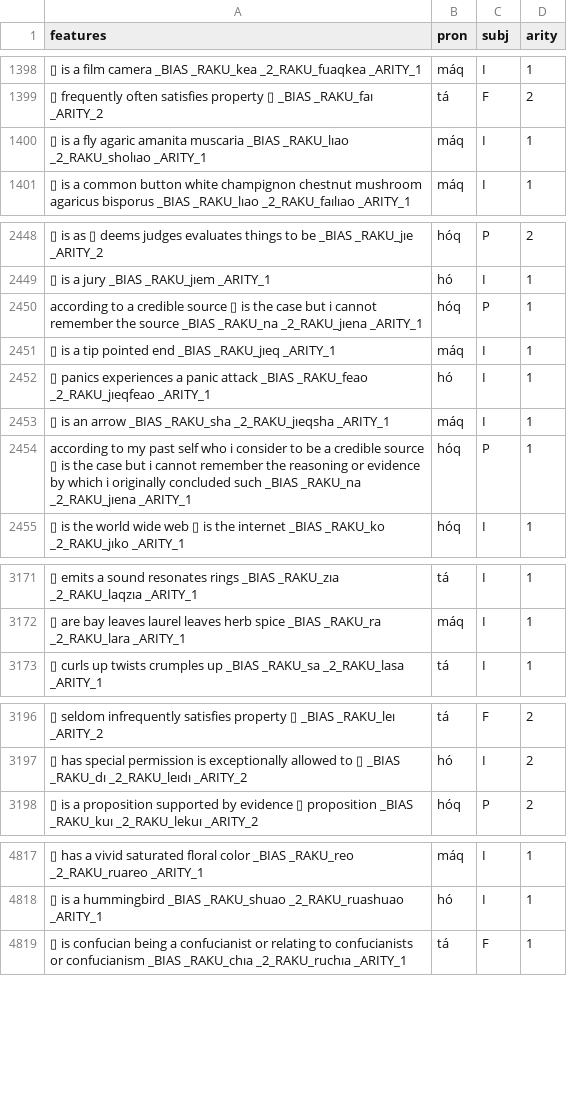
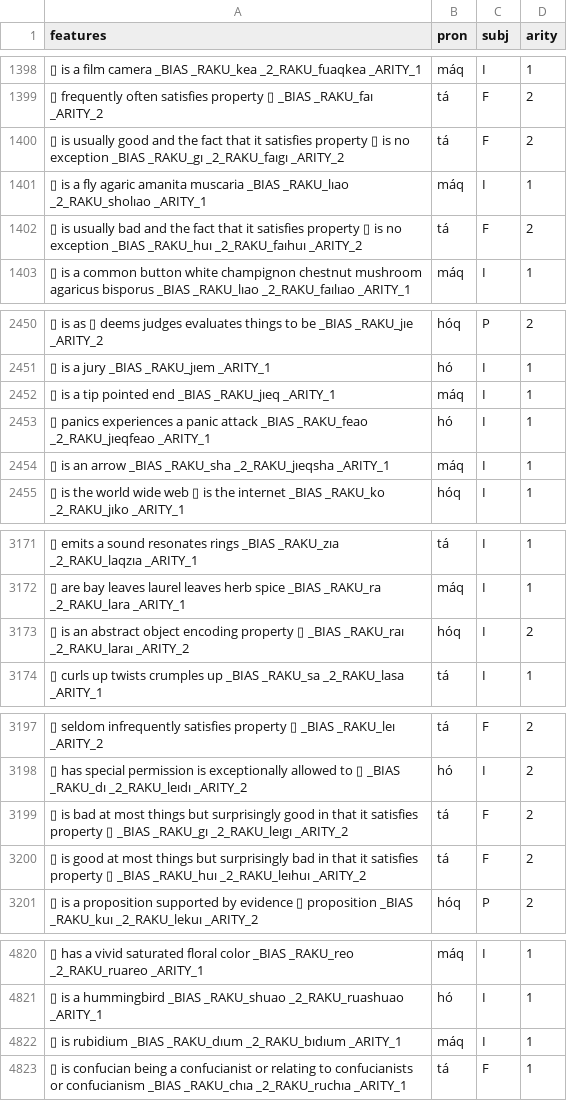
Before and after one commit to mi2ebi/soakue, a TSV file: data/nb_export.tsv, drawn as a sheet; only a part is shown, gaps mark what is left out; removed rows and columns are numbered as before the commit, all else as after; the diff names each change by its address in the sheet, - before the commit and + after, or states it on an @@ line.

```diff
--- a/data/nb_export.tsv
+++ b/data/nb_export.tsv
+row 1400: ▯ is usually good and the fact that it satisfies property ▯ is no exception _BIAS _RAKU_gı _2_RAKU_faıgı _ARITY_2 | tá | F | 2
+row 1402: ▯ is usually bad and the fact that it satisfies property ▯ is no exception _BIAS _RAKU_huı _2_RAKU_faıhuı _ARITY_2 | tá | F | 2
-row 2450: according to a credible source ▯ is the case but i cannot remember the source _BIAS _RAKU_na _2_RAKU_jıena _ARITY_1 | hóq | P | 1
-row 2454: according to my past self who i consider to be a credible source ▯ is the case but i cannot remember the reasoning or evidence by which i originally concluded such _BIAS _RAKU_na _2_RAKU_jıena _ARITY_1 | hóq | P | 1
+row 3173: ▯ is an abstract object encoding property ▯ _BIAS _RAKU_raı _2_RAKU_laraı _ARITY_2 | hóq | I | 2
+row 3199: ▯ is bad at most things but surprisingly good in that it satisfies property ▯ _BIAS _RAKU_gı _2_RAKU_leıgı _ARITY_2 | tá | F | 2
+row 3200: ▯ is good at most things but surprisingly bad in that it satisfies property ▯ _BIAS _RAKU_huı _2_RAKU_leıhuı _ARITY_2 | tá | F | 2
+row 4822: ▯ is rubidium _BIAS _RAKU_dıum _2_RAKU_bıdıum _ARITY_1 | máq | I | 1
```
Also changed, not shown: 4 other files.
